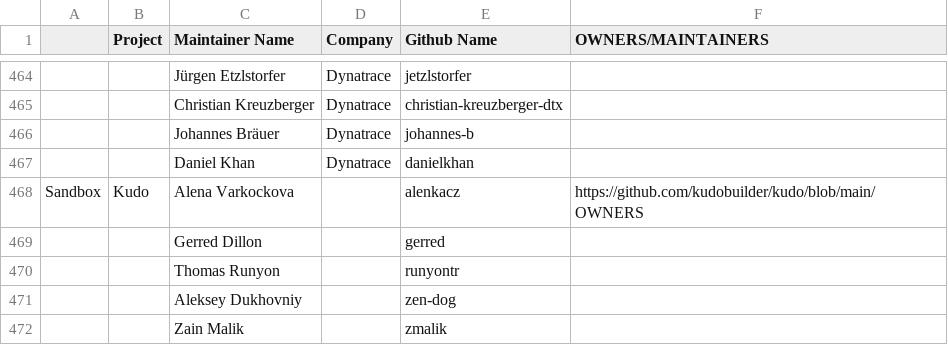
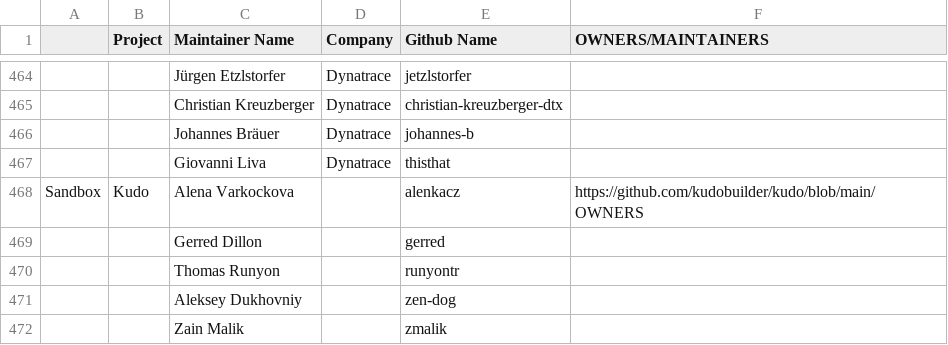
Before and after one commit to cncf/foundation, a CSV file: project-maintainers.csv, drawn as a sheet; only a part is shown, gaps mark what is left out; removed rows and columns are numbered as before the commit, all else as after; the diff names each change by its address in the sheet, - before the commit and + after, or states it on an @@ line.

Commit message:
Add Giovanni Liva as Keptn Maintainer. Removed Daniel Khan.
Signed-off-by: Giovanni Liva <giovanni.liva@dynatrace.com>

```diff
--- a/project-maintainers.csv
+++ b/project-maintainers.csv
-row 467:  |  | Daniel Khan | Dynatrace | danielkhan
+row 467:  |  | Giovanni Liva | Dynatrace | thisthat
```
